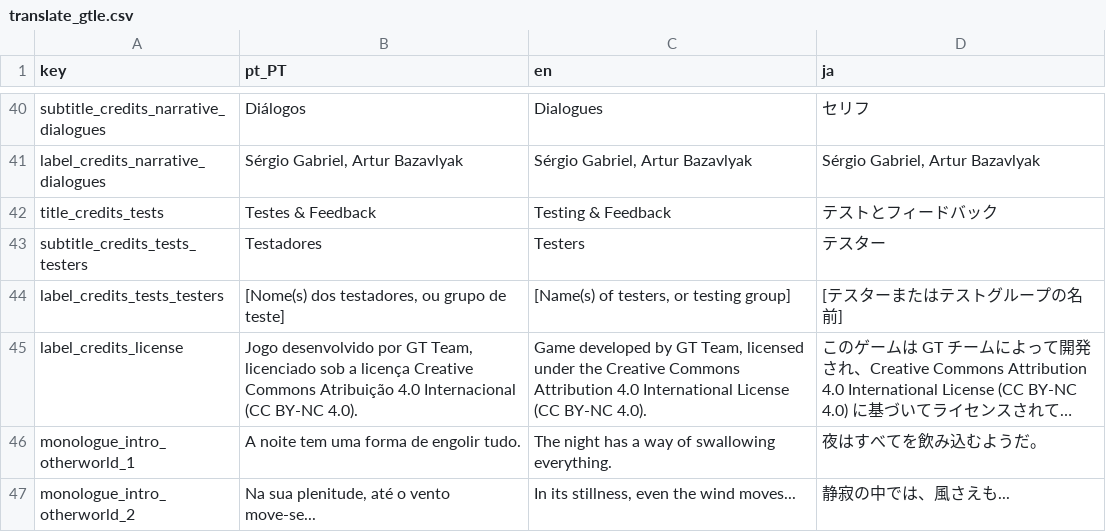
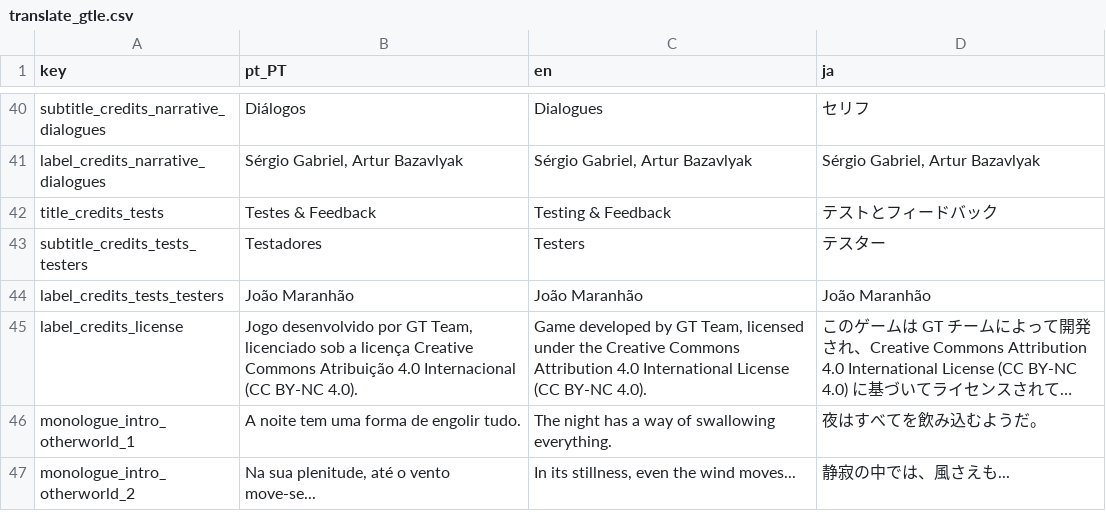
Before and after one commit to GalaTime-Team/galatime-lost-episodes, a CSV file: Asset/Translation/translate_gtle.csv, drawn as a sheet; only a part is shown, gaps mark what is left out; long unchanged cells end in …; the diff names each change by its address in the sheet, - before the commit and + after, or states it on an @@ line.

```diff
--- a/Asset/Translation/translate_gtle.csv
+++ b/Asset/Translation/translate_gtle.csv
-B44 (pt_PT): [Nome(s) dos testadores, ou grupo de teste]
+B44 (pt_PT): João Maranhão
-C44 (en): [Name(s) of testers, or testing group]
+C44 (en): João Maranhão
-D44 (ja): [テスターまたはテストグループの名前]
+D44 (ja): João Maranhão
```
Also changed, not shown: 6 other files.
